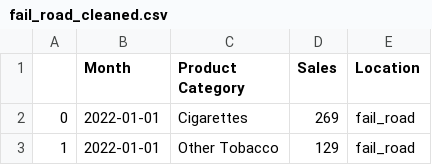
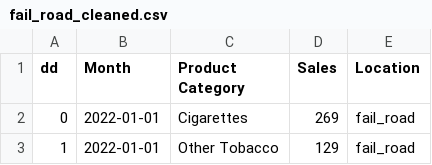
Before and after one commit to spolasan/SalesApplication, a CSV file: DataScience/CleanedData/fail_road_cleaned.csv (was DataScience/fail_road_cleaned.csv), drawn as a sheet; only a part is shown.

Commit message:
Update and rename DataScience/fail_road_cleaned.csv to DataScience/CleanedData/fail_road_cleaned.csv

```diff
--- a/DataScience/fail_road_cleaned.csv
+++ b/DataScience/CleanedData/fail_road_cleaned.csv
@@ -1,2 +1,2 @@
-,Month,Product Category,Sales,Location
+dd,Month,Product Category,Sales,Location
 0,2022-01-01,Cigarettes,269,fail_road
```
